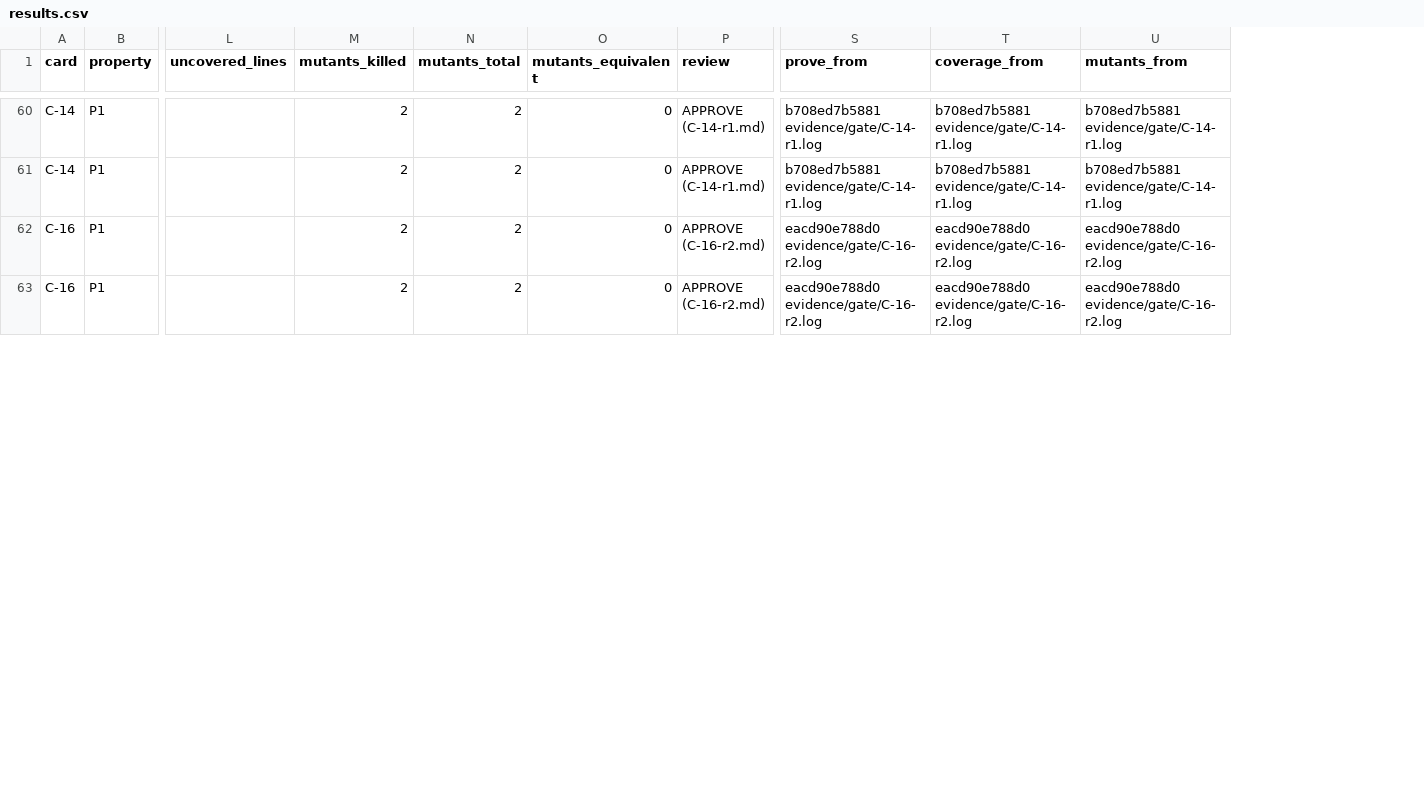
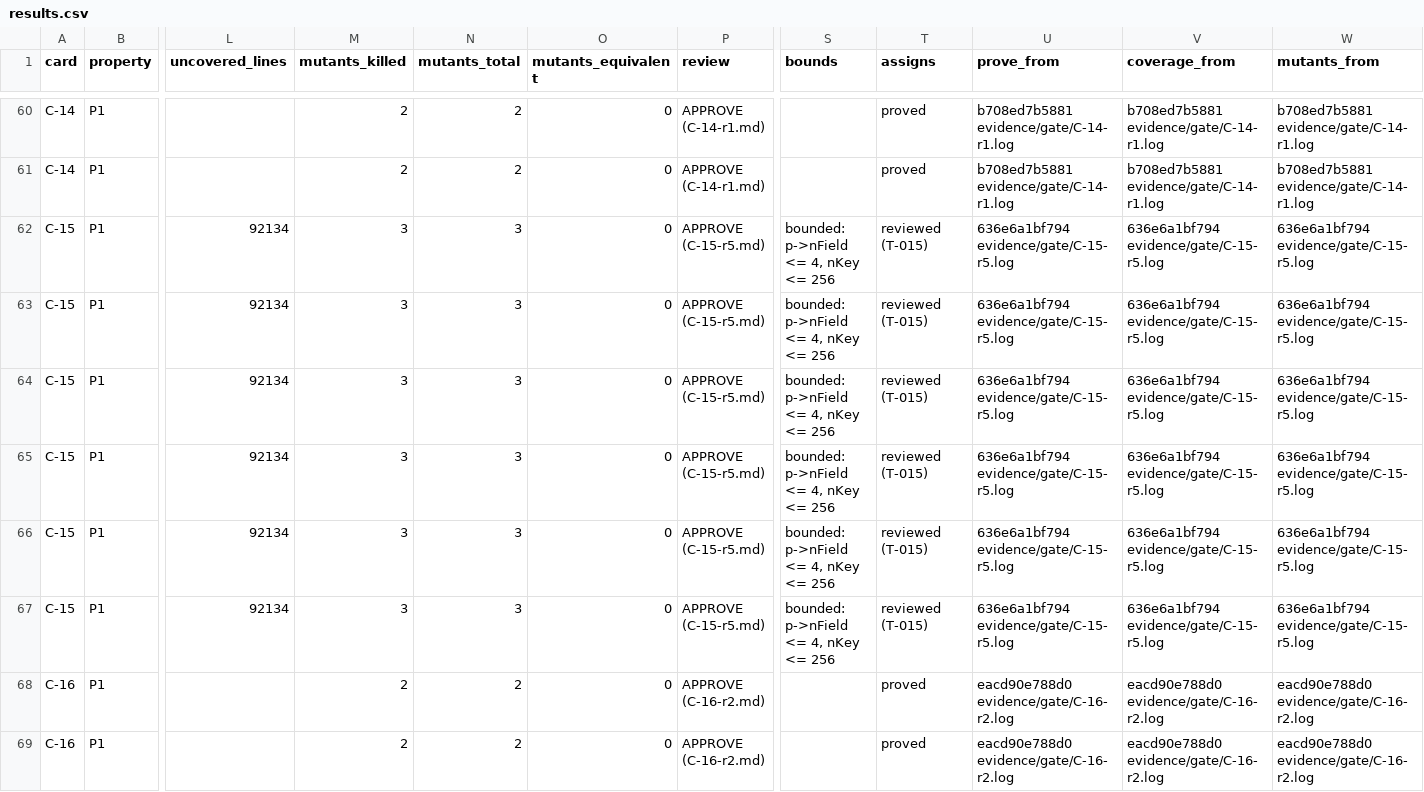
Before and after one commit to zpconn/proving-sqlite, a CSV file: results.csv, drawn as a sheet; only a part is shown, gaps mark what is left out; rows hold the shown columns only; the diff covers the shown part only; the diff names each change by its address in the sheet, - before the commit and + after, or states it on an @@ line.

Commit message:
C-15: results after merge
Campaign: results and gate log for C-15 r5; RESULT gate C-15 PASS 2871s 0 failed
Campaign-Step: c467157e15efc07e

```diff
--- a/results.csv
+++ b/results.csv
+column S (bounds), empty
+column T (assigns), rows 60-61: proved | proved; rows 68-69: proved | proved
+row 62: C-15 | P1 | 92134 | 3 | 3 | 0 | APPROVE (C-15-r5.md) | bounded: p->nField <= 4, nKey <= 256 | reviewed (T-015) | 636e6a1bf794 evidence/gate/C-15-r5.log | 636e6a1bf794 evidence/gate/C-15-r5.log | 636e6a1bf794 evidence/gate/C-15-r5.log
+row 63: C-15 | P1 | 92134 | 3 | 3 | 0 | APPROVE (C-15-r5.md) | bounded: p->nField <= 4, nKey <= 256 | reviewed (T-015) | 636e6a1bf794 evidence/gate/C-15-r5.log | 636e6a1bf794 evidence/gate/C-15-r5.log | 636e6a1bf794 evidence/gate/C-15-r5.log
+row 64: C-15 | P1 | 92134 | 3 | 3 | 0 | APPROVE (C-15-r5.md) | bounded: p->nField <= 4, nKey <= 256 | reviewed (T-015) | 636e6a1bf794 evidence/gate/C-15-r5.log | 636e6a1bf794 evidence/gate/C-15-r5.log | 636e6a1bf794 evidence/gate/C-15-r5.log
+row 65: C-15 | P1 | 92134 | 3 | 3 | 0 | APPROVE (C-15-r5.md) | bounded: p->nField <= 4, nKey <= 256 | reviewed (T-015) | 636e6a1bf794 evidence/gate/C-15-r5.log | 636e6a1bf794 evidence/gate/C-15-r5.log | 636e6a1bf794 evidence/gate/C-15-r5.log
+row 66: C-15 | P1 | 92134 | 3 | 3 | 0 | APPROVE (C-15-r5.md) | bounded: p->nField <= 4, nKey <= 256 | reviewed (T-015) | 636e6a1bf794 evidence/gate/C-15-r5.log | 636e6a1bf794 evidence/gate/C-15-r5.log | 636e6a1bf794 evidence/gate/C-15-r5.log
+row 67: C-15 | P1 | 92134 | 3 | 3 | 0 | APPROVE (C-15-r5.md) | bounded: p->nField <= 4, nKey <= 256 | reviewed (T-015) | 636e6a1bf794 evidence/gate/C-15-r5.log | 636e6a1bf794 evidence/gate/C-15-r5.log | 636e6a1bf794 evidence/gate/C-15-r5.log
```
Also changed, not shown: 18 edited cells elsewhere in this file, evidence/tokens.csv, 4 other files.
